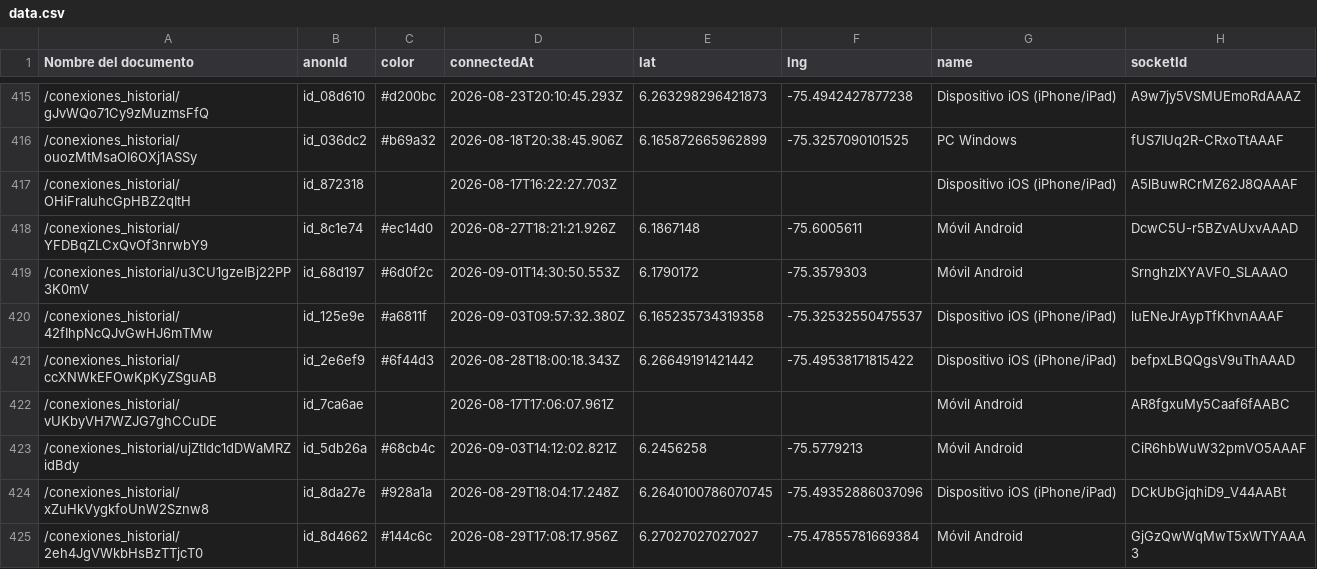
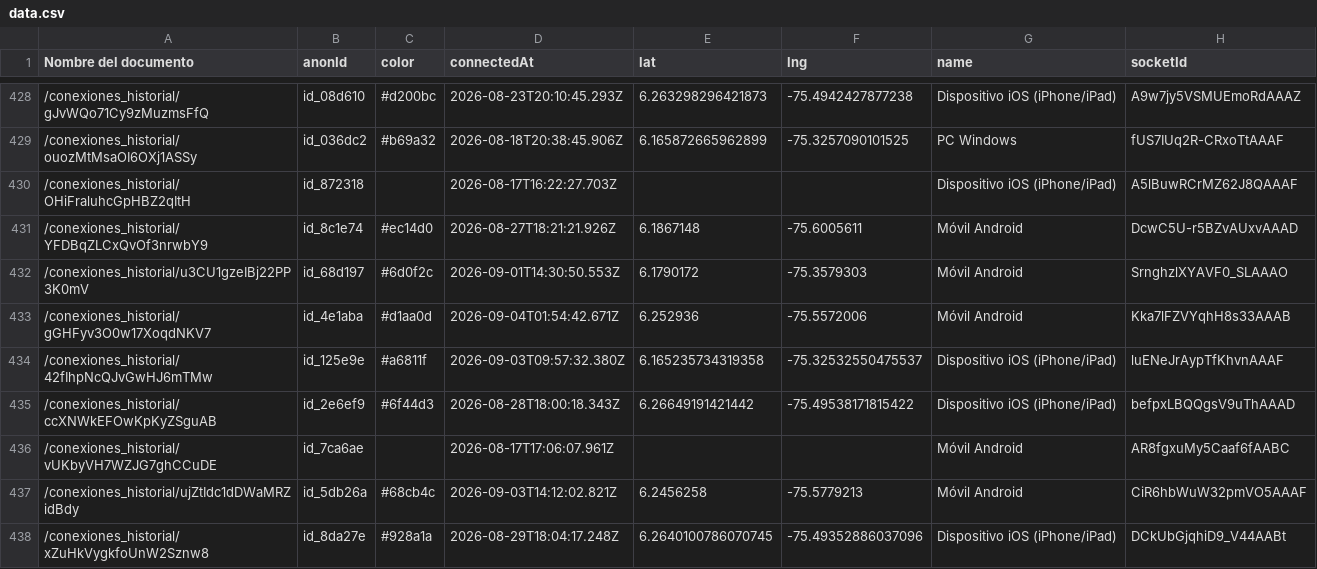
Before and after one commit to JhomaroGC/mapaVisualizacionPuntos, a CSV file: data.csv, drawn as a sheet; only a part is shown, gaps mark what is left out; the shorter side is filled out with more unchanged rows; the diff covers the shown part only; the diff names each change by its address in the sheet, - before the commit and + after, or states it on an @@ line.

```diff
--- a/data.csv
+++ b/data.csv
+row 433: /conexiones_historial/gGHFyv3O0w17XoqdNKV7 | id_4e1aba | #d1aa0d | 2026-09-04T01:54:42.671Z | 6.252936 | -75.5572006 | Móvil Android | Kka7lFZVYqhH8s33AAAB
```
Also changed, not shown: 13 added rows elsewhere in this file.
